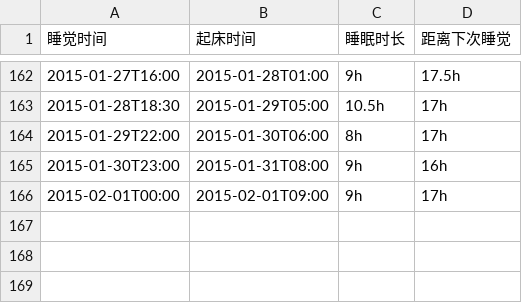
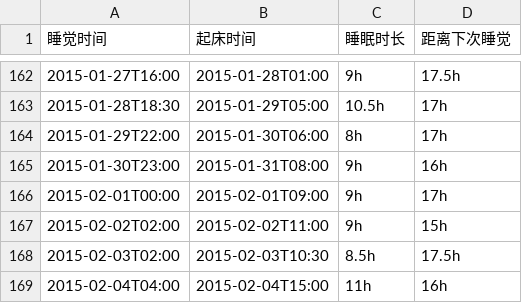
Before and after one commit to jysperm/blog, a CSV file: sleeping.csv, drawn as a sheet; only a part is shown, gaps mark what is left out; the diff names each change by its address in the sheet, - before the commit and + after, or states it on an @@ line.

Commit message:
update email and sleeping

```diff
--- a/sleeping.csv
+++ b/sleeping.csv
+row 167: 2015-02-02T02:00 | 2015-02-02T11:00 | 9h | 15h
+row 168: 2015-02-03T02:00 | 2015-02-03T10:30 | 8.5h | 17.5h
+row 169: 2015-02-04T04:00 | 2015-02-04T15:00 | 11h | 16h
```
Also changed, not shown: 1 other file.
